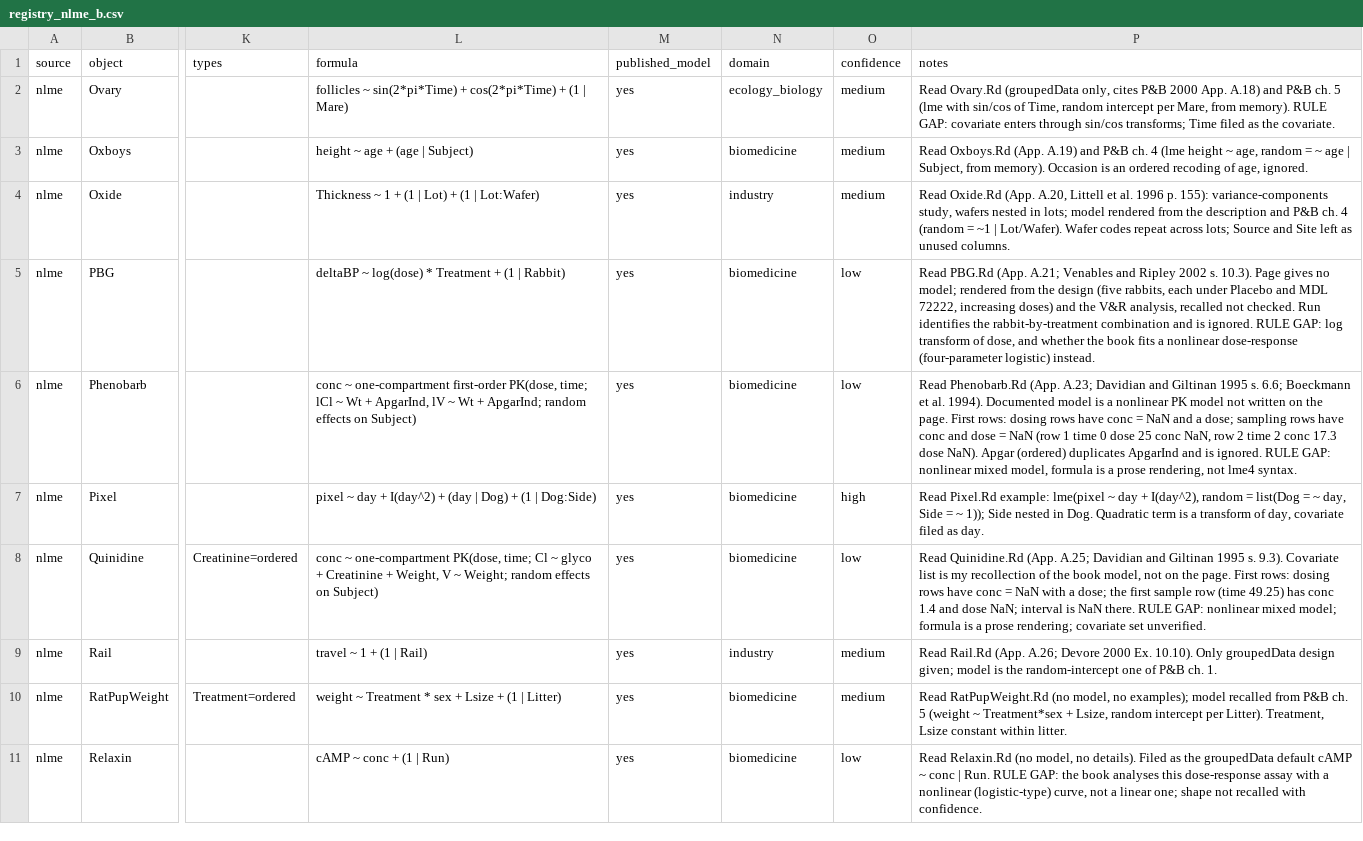
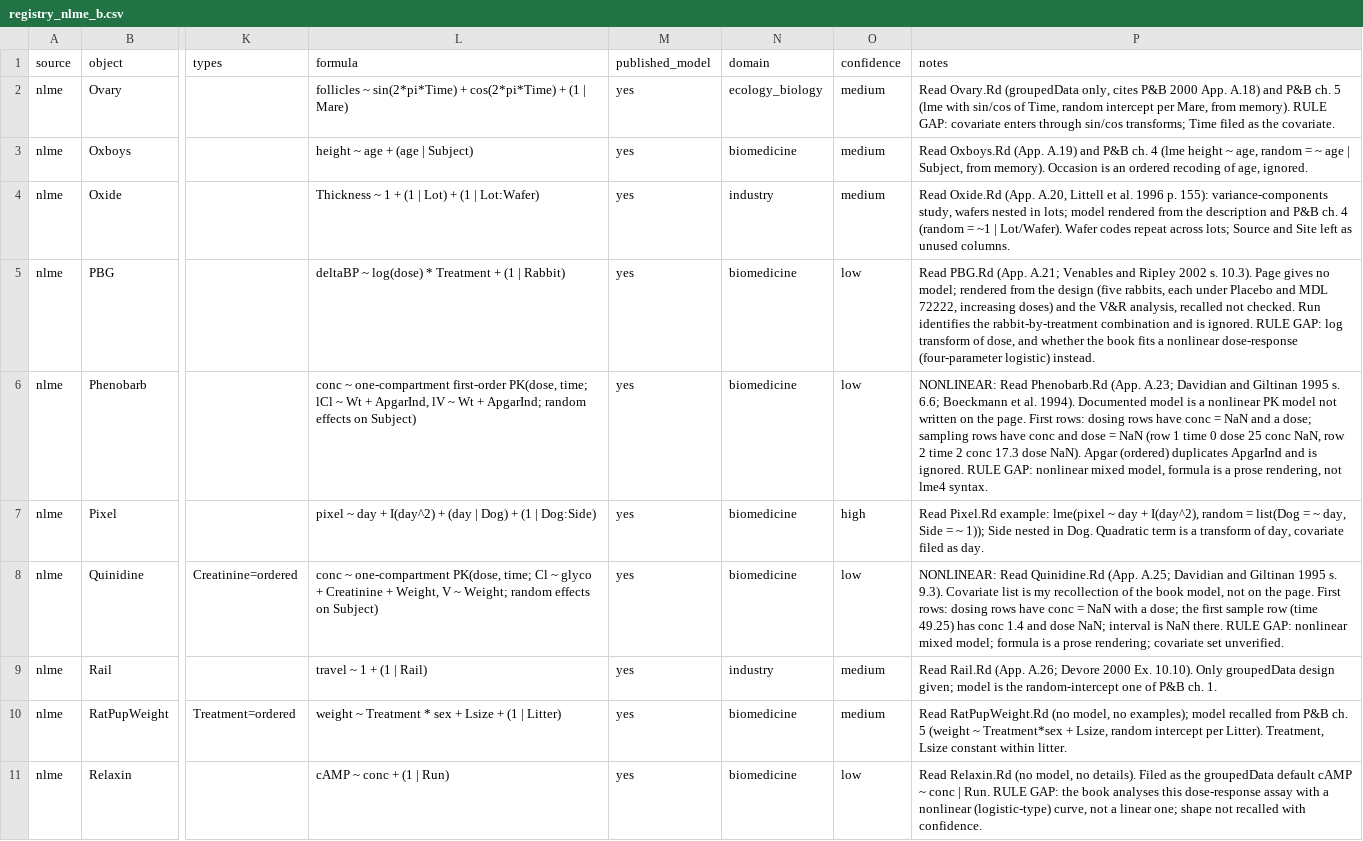
Before and after one commit to adkipnis/mixedbench, a CSV file: packages/glmm/surveys/dimensions/shards/registry_nlme_b.csv, drawn as a sheet; only a part is shown, gaps mark what is left out; the diff covers the shown part only; the diff names each change by its address in the sheet, - before the commit and + after, or states it on an @@ line.

```diff
--- a/packages/glmm/surveys/dimensions/shards/registry_nlme_b.csv
+++ b/packages/glmm/surveys/dimensions/shards/registry_nlme_b.csv
-P6 (notes): Read Phenobarb.Rd…
+P6 (notes): NONLINEAR: Read Phenobarb.Rd…
-P8 (notes): Read Quinidine.Rd…
+P8 (notes): NONLINEAR: Read Quinidine.Rd…
```
Also changed, not shown: 4 edited cells elsewhere in this file, packages/glmm/surveys/dimensions/shards/registry_lme4.csv, packages/glmm/surveys/dimensions/shards/registry_nlme_a.csv.
